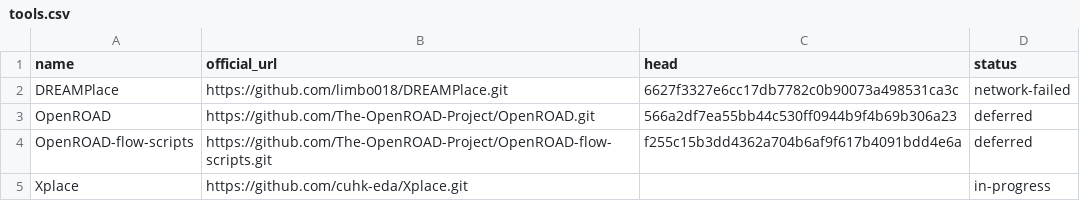
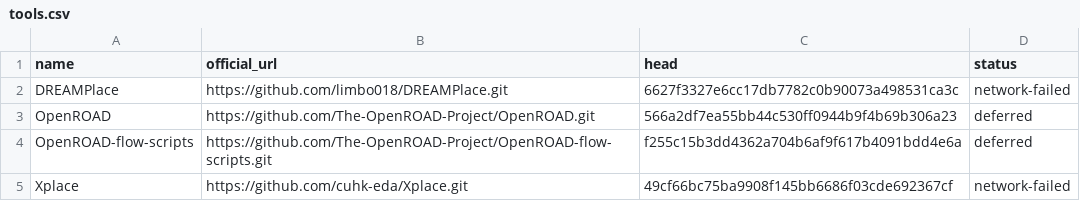
Before and after one commit to amirocok06-byte/xplace-reproduction, a CSV file: manifests/tools.csv, drawn as a sheet.

Commit message:
docs: record resource download status

```diff
--- a/manifests/tools.csv
+++ b/manifests/tools.csv
@@ -4,2 +4,2 @@ OpenROAD,https://github.com/The-OpenROAD-Project/OpenROAD.git,566a2df7ea55bb44c5
 OpenROAD-flow-scripts,https://github.com/The-OpenROAD-Project/OpenROAD-flow-scripts.git,f255c15b3dd4362a704b6af9f617b4091bdd4e6a,deferred
-Xplace,https://github.com/cuhk-eda/Xplace.git,,in-progress
+Xplace,https://github.com/cuhk-eda/Xplace.git,49cf66bc75ba9908f145bb6686f03cde692367cf,network-failed
```
Also changed, not shown: manifests/download-status.csv.
